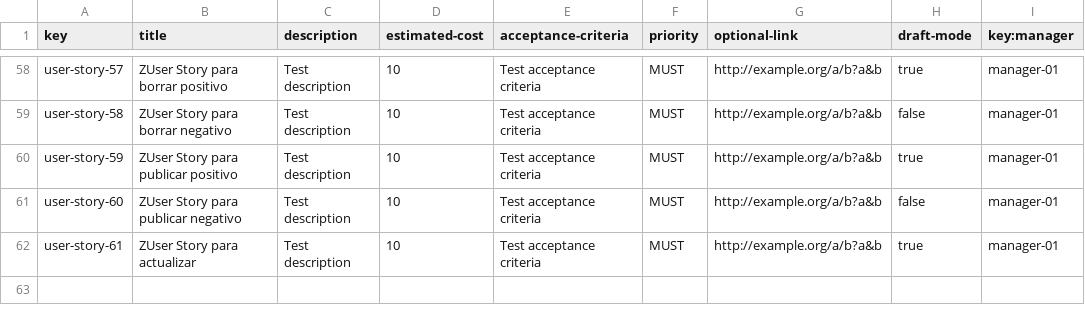
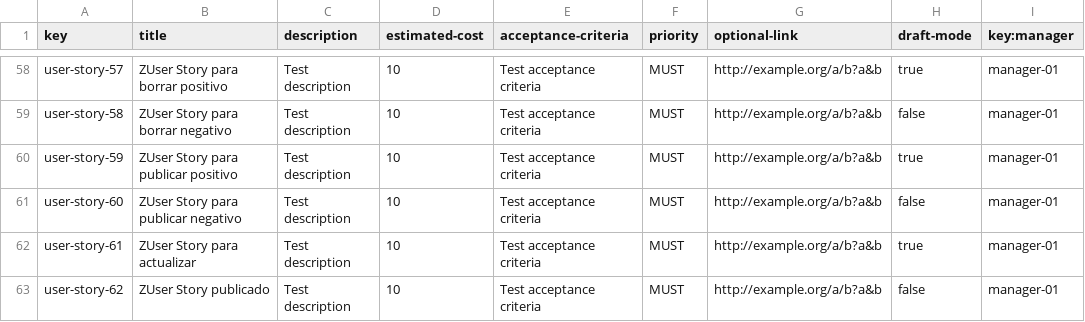
Before and after one commit to vicgrabru/Acme-SF-D04, a CSV file: src/main/webapp/WEB-INF/resources/sample-data/user-story.csv, drawn as a sheet; only a part is shown, gaps mark what is left out; the diff names each change by its address in the sheet, - before the commit and + after, or states it on an @@ line.

```diff
--- a/src/main/webapp/WEB-INF/resources/sample-data/user-story.csv
+++ b/src/main/webapp/WEB-INF/resources/sample-data/user-story.csv
+row 63: user-story-62 | ZUser Story publicado | Test description | 10 | Test acceptance criteria | MUST | http://example.org/a/b?a&b | false | manager-01
```
Also changed, not shown: src/main/webapp/WEB-INF/resources/sample-data/project.csv, src/main/webapp/WEB-INF/resources/sample-data/user-story-assign.csv.
